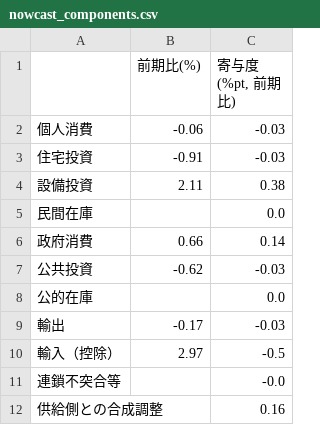
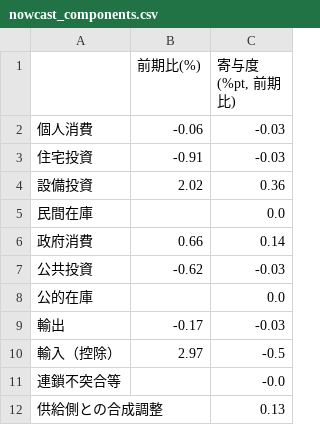
Before and after one commit to p72/jp-gdpnow, a CSV file: output/nowcast_components.csv, drawn as a sheet.

```diff
--- a/output/nowcast_components.csv
+++ b/output/nowcast_components.csv
@@ -3,3 +3,3 @@
 住宅投資,-0.91,-0.03
-設備投資,2.11,0.38
+設備投資,2.02,0.36
 民間在庫,,0.0
@@ -11,2 +11,2 @@
 連鎖不突合等,,-0.0
-供給側との合成調整,,0.16
+供給側との合成調整,,0.13
```
Also changed, not shown: data/runs.csv, 4 other files.
